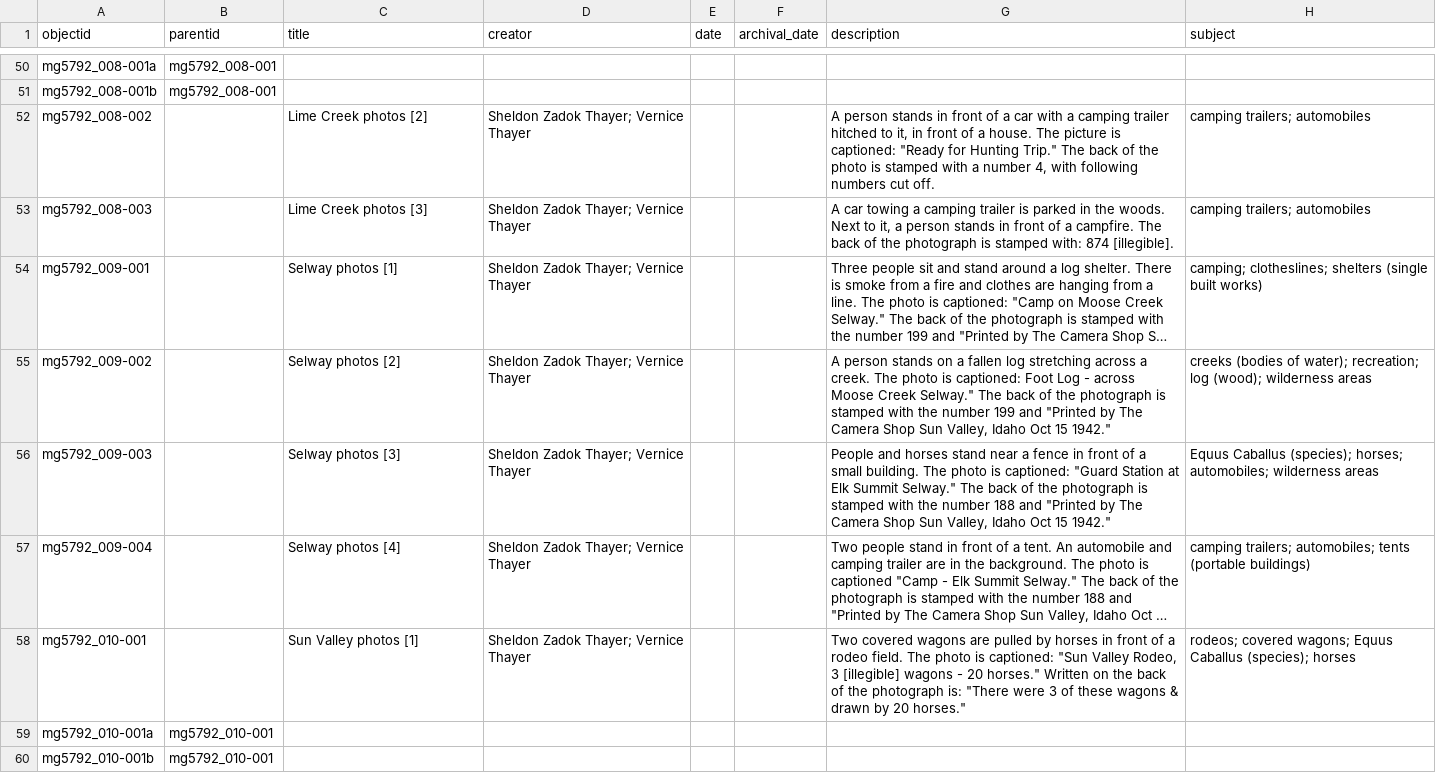
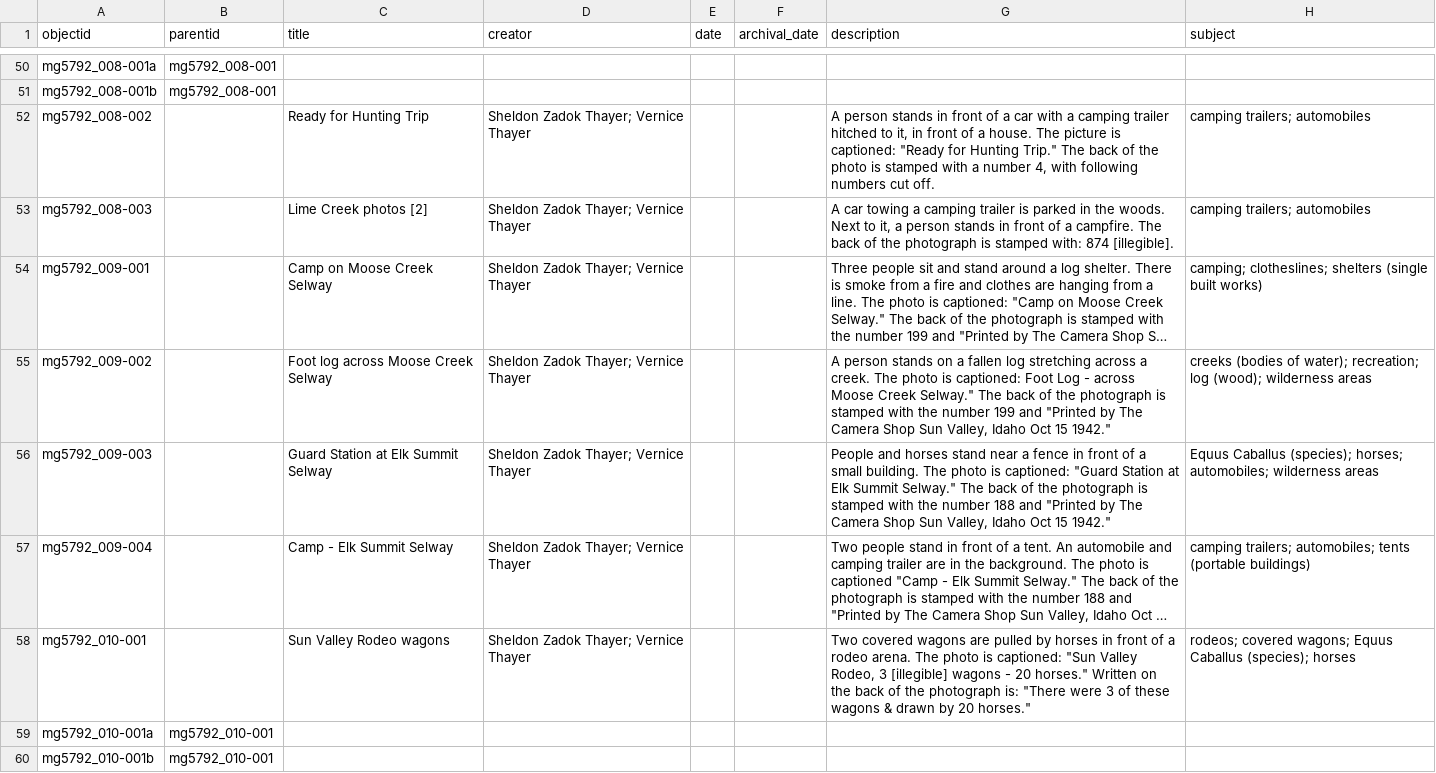
Before and after one commit to uidaholib/base-digital-collections-template, a CSV file: _data/thayer.csv, drawn as a sheet; only a part is shown, gaps mark what is left out; long unchanged cells end in …; the diff covers the shown part only; the diff names each change by its address in the sheet, - before the commit and + after, or states it on an @@ line.

Commit message:
rename items

```diff
--- a/_data/thayer.csv
+++ b/_data/thayer.csv
-C52 (title): Lime Creek photos [2]
+C52 (title): Ready for Hunting Trip
-C53 (title): Lime Creek photos [3]
+C53 (title): Lime Creek photos [2]
-C54 (title): Selway photos [1]
+C54 (title): Camp on Moose Creek Selway
-C55 (title): Selway photos [2]
+C55 (title): Foot log across Moose Creek Selway
-C56 (title): Selway photos [3]
+C56 (title): Guard Station at Elk Summit Selway
-C57 (title): Selway photos [4]
+C57 (title): Camp - Elk Summit Selway
-C58 (title): Sun Valley photos [1]
+C58 (title): Sun Valley Rodeo wagons
-G58 (description): …a rodeo field. The photo…
+G58 (description): …a rodeo arena. The photo…
```
Also changed, not shown: 80 edited cells elsewhere in this file.
